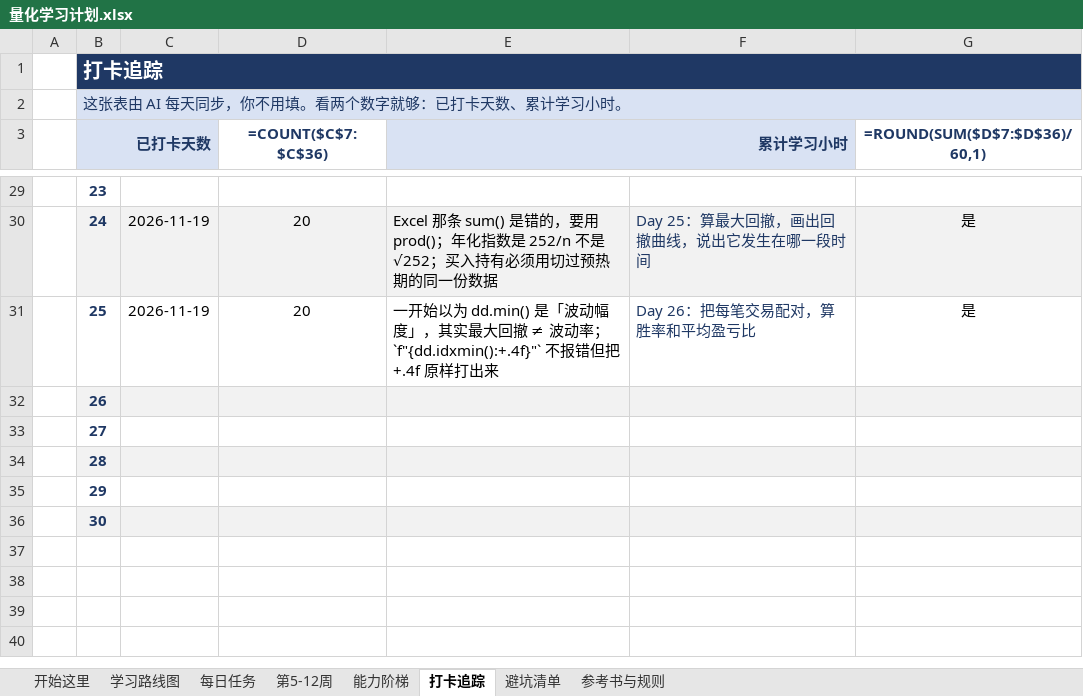
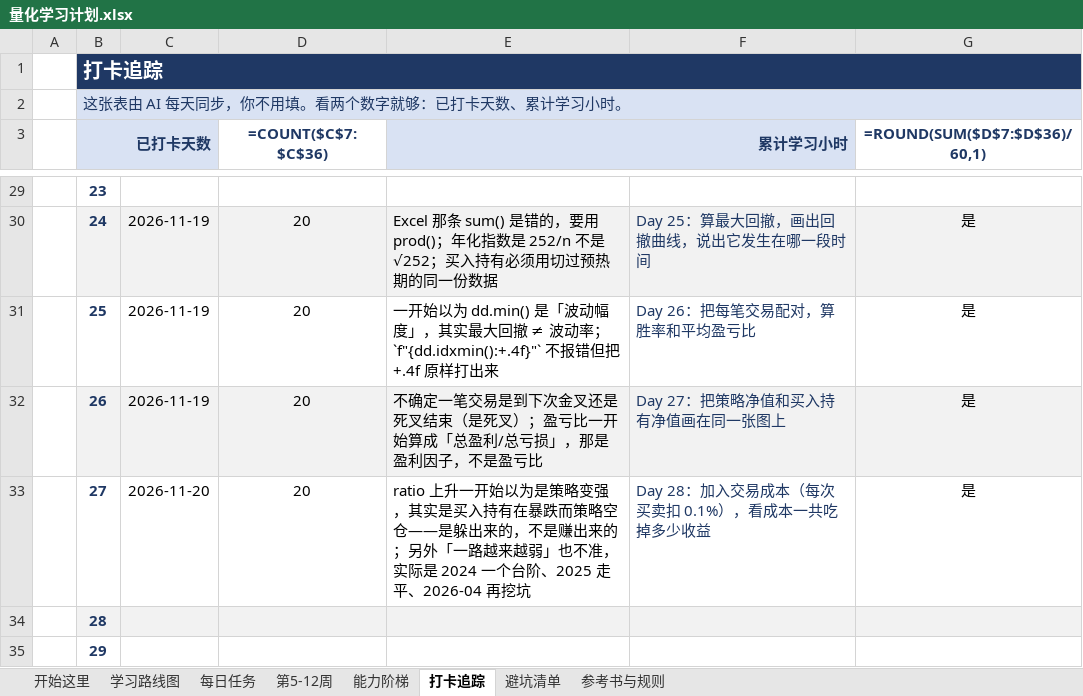
Before and after one commit to Forwardblue/quant_finance_study, an Excel workbook: 量化学习计划/量化学习计划.xlsx, sheet 打卡追踪, drawn as a sheet; only a part is shown, gaps mark what is left out; the shorter side is filled out with more unchanged rows; values as stored, in another font and other column widths than the file's, no borders; formulas without a stored value are shown as written; conditional formats not drawn; the diff names each change by its address in the sheet, - before the commit and + after, or states it on an @@ line.

```diff
--- a/量化学习计划/量化学习计划.xlsx (sheet 打卡追踪)
+++ b/量化学习计划/量化学习计划.xlsx (sheet 打卡追踪)
-C32: (empty)
+C32: 2026-11-19
-D32:D33 (=COUNT($C$7:$C$36)): (empty)
+D32:D33 (=COUNT($C$7:$C$36)): 20
-E32 (累计学习小时): (empty)
+E32 (累计学习小时): 不确定一笔交易是到下次金叉还是死叉结束（是死叉）；盈亏比一开始算成「总盈利/总亏损」，那是盈利因子，不是盈亏比
-F32: (empty)
+F32: Day 27：把策略净值和买入持有净值画在同一张图上
-G32:G33 (=ROUND(SUM($D$7:$D$36)/60,1)): (empty)
+G32:G33 (=ROUND(SUM($D$7:$D$36)/60,1)): 是
-C33: (empty)
+C33: 2026-11-20
-E33 (累计学习小时): (empty)
+E33 (累计学习小时): ratio 上升一开始以为是策略变强，其实是买入持有在暴跌而策略空仓——是躲出来的，不是赚出来的；另外「一路越来越弱」也不准，实际是 2024 一个台阶、2025 走平、2026-04 再挖坑
-F33: (empty)
+F33: Day 28：加入交易成本（每次买卖扣 0.1%），看成本一共吃掉多少收益
```
Also changed, not shown: sheet 每日任务, 8 other files.
